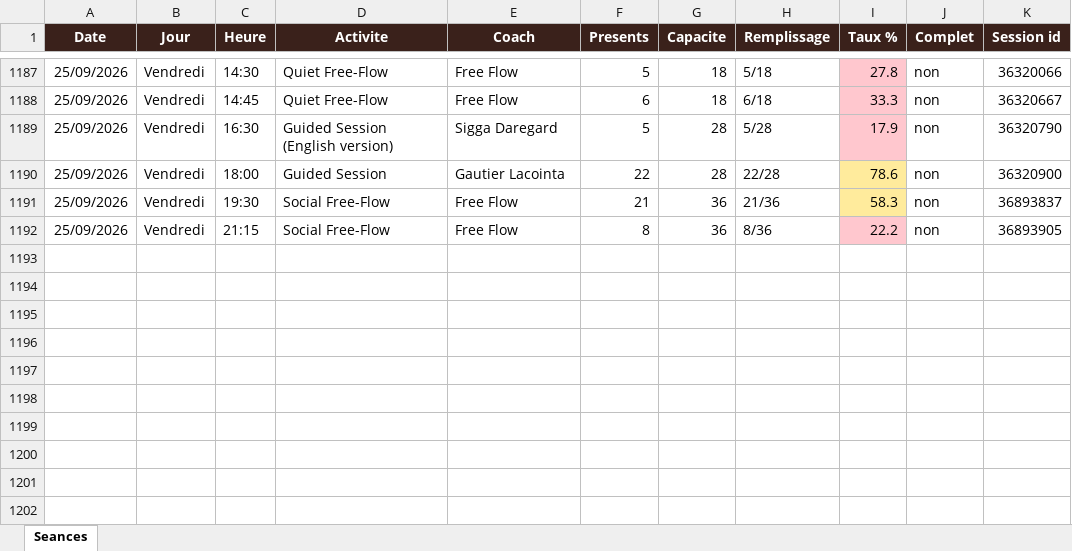
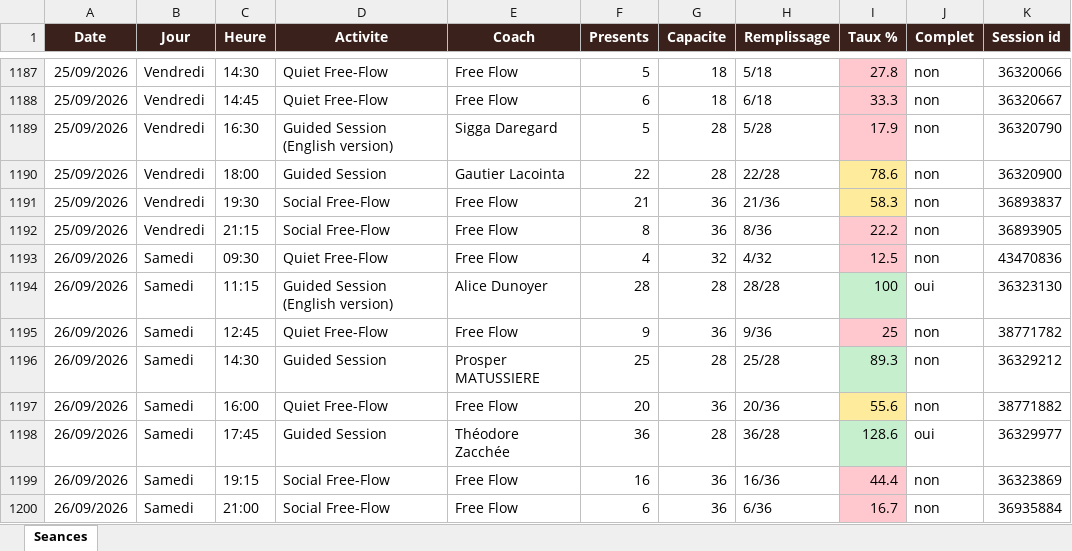
Before and after one commit to sbbb-git/reset, an Excel workbook: reset_seances.xlsx, sheet Seances, drawn as a sheet; only a part is shown, gaps mark what is left out; values as stored, in another font and other column widths than the file's, no borders; the diff names each change by its address in the sheet, - before the commit and + after, or states it on an @@ line.

```diff
--- a/reset_seances.xlsx (sheet Seances)
+++ b/reset_seances.xlsx (sheet Seances)
+row 1193: 26/09/2026 | Samedi | 09:30 | Quiet Free-Flow | Free Flow | 4 | 32 | 4/32 | 12.5 | non | 43470836
+row 1194: 26/09/2026 | Samedi | 11:15 | Guided Session (English version) | Alice Dunoyer | 28 | 28 | 28/28 | 100 | oui | 36323130
+row 1195: 26/09/2026 | Samedi | 12:45 | Quiet Free-Flow | Free Flow | 9 | 36 | 9/36 | 25 | non | 38771782
+row 1196: 26/09/2026 | Samedi | 14:30 | Guided Session | Prosper MATUSSIERE | 25 | 28 | 25/28 | 89.3 | non | 36329212
+row 1197: 26/09/2026 | Samedi | 16:00 | Quiet Free-Flow | Free Flow | 20 | 36 | 20/36 | 55.6 | non | 38771882
+row 1198: 26/09/2026 | Samedi | 17:45 | Guided Session | Théodore Zacchée | 36 | 28 | 36/28 | 128.6 | oui | 36329977
+row 1199: 26/09/2026 | Samedi | 19:15 | Social Free-Flow | Free Flow | 16 | 36 | 16/36 | 44.4 | non | 36323869
+row 1200: 26/09/2026 | Samedi | 21:00 | Social Free-Flow | Free Flow | 6 | 36 | 6/36 | 16.7 | non | 36935884
```
Also changed, not shown: 3 other files.
